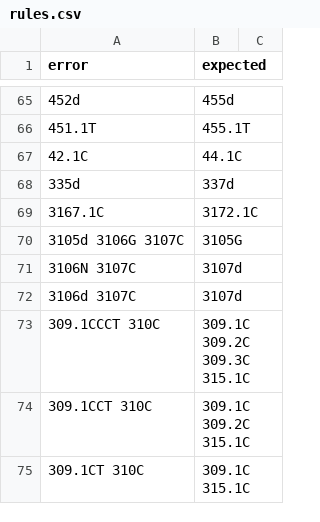
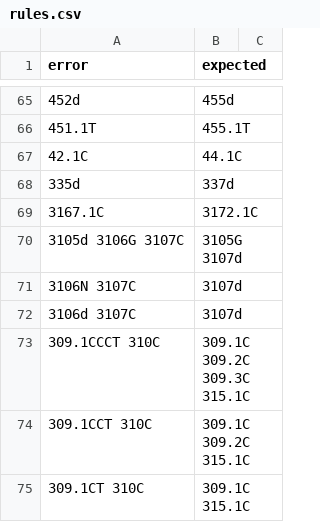
Before and after one commit to genepi/phylotree-fu-rcrs, a CSV file: src/rules.csv, drawn as a sheet; only a part is shown, gaps mark what is left out.

Commit message:
Fix rule to include 3107d with 3105G

```diff
--- a/src/rules.csv
+++ b/src/rules.csv
@@ -69,3 +69,3 @@ error,expected
 3167.1C,3172.1C
-3105d 3106G 3107C,3105G
+3105d 3106G 3107C,3105G 3107d
 3106N 3107C,3107d
```
